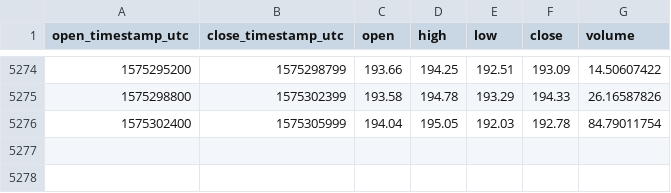
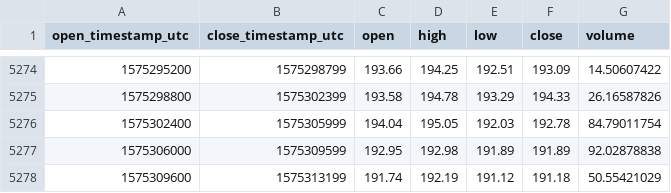
Before and after one commit to cryptobigbro/coinbasepro-BCH-EUR, a CSV file: coinbasepro-BCH-EUR-1h.csv, drawn as a sheet; only a part is shown, gaps mark what is left out.

Commit message:
Update OHLCV data.

```diff
--- a/coinbasepro-BCH-EUR-1h.csv
+++ b/coinbasepro-BCH-EUR-1h.csv
@@ -5276 +5276,3 @@ open_timestamp_utc,close_timestamp_utc,open,high,low,close,volume
 1575302400,1575305999,194.04,195.05,192.03,192.78,84.79011754
+1575306000,1575309599,192.95,192.98,191.89,191.89,92.02878838
+1575309600,1575313199,191.74,192.19,191.12,191.18,50.55421029
```
